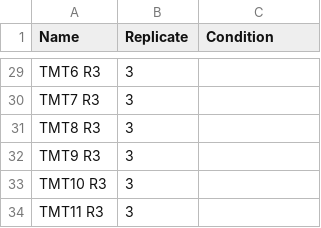
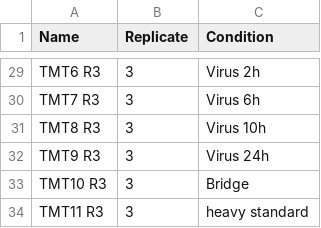
Before and after one commit to GoldfarbLab/H522_paper_figures, a CSV file: data/Experimental Design Proteomics.csv, drawn as a sheet; only a part is shown, gaps mark what is left out; the diff covers the shown part only; the diff names each change by its address in the sheet, - before the commit and + after, or states it on an @@ line.

Commit message:
Editing Code With Conditions

```diff
--- a/data/Experimental Design Proteomics.csv
+++ b/data/Experimental Design Proteomics.csv
-C29 (Condition): (empty)
+C29 (Condition): Virus 2h
-C30 (Condition): (empty)
+C30 (Condition): Virus 6h
-C31 (Condition): (empty)
+C31 (Condition): Virus 10h
-C32 (Condition): (empty)
+C32 (Condition): Virus 24h
-C33 (Condition): (empty)
+C33 (Condition): Bridge
-C34 (Condition): (empty)
+C34 (Condition): heavy standard
```
Also changed, not shown: 27 edited cells elsewhere in this file, 1 other file.
